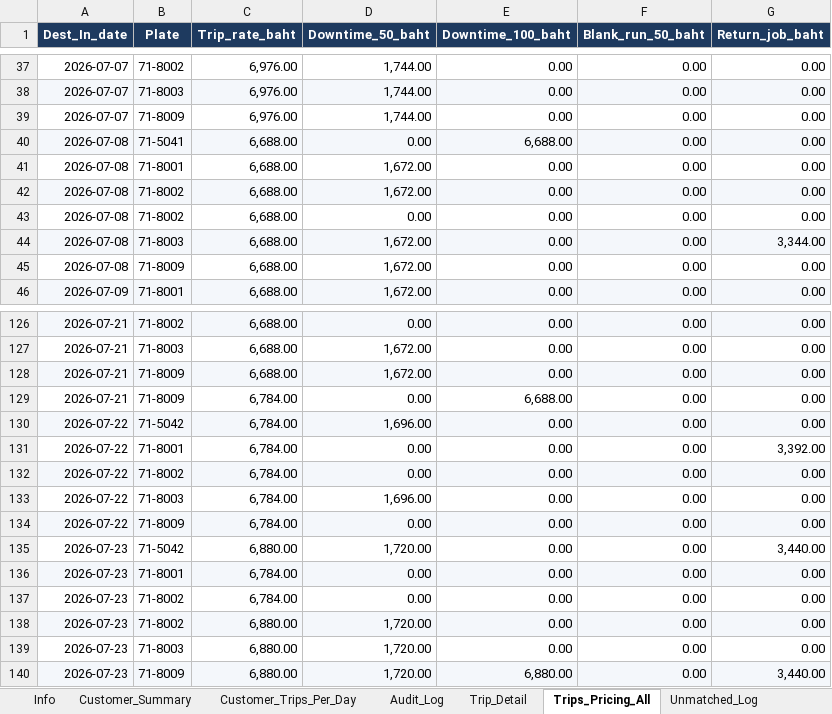
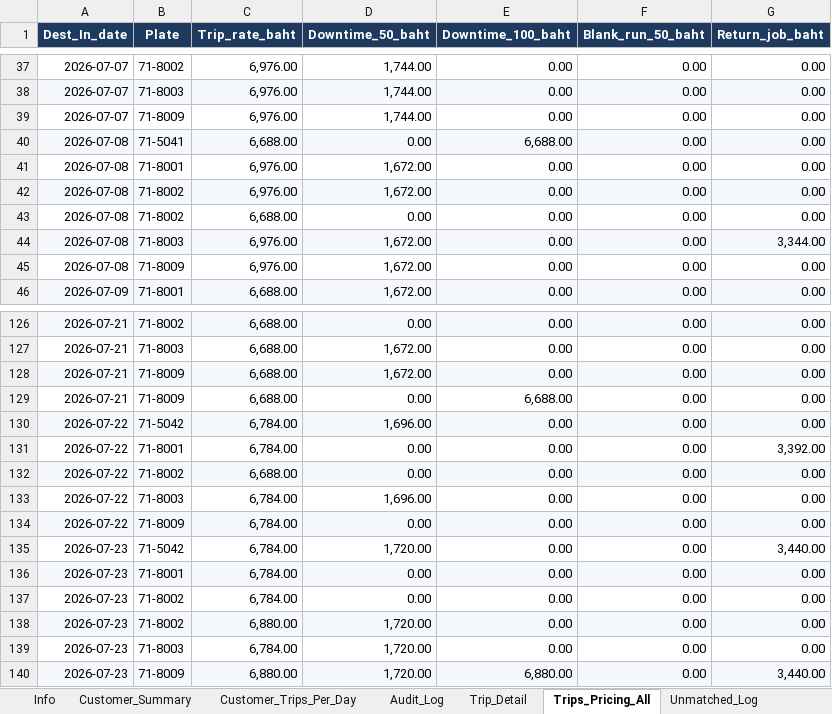
Before and after one commit to yk-logistics/transport-rate-calculator, an Excel workbook: reports/oatside-pg-2026/exports/00_Full_Workbook.xlsx, sheet Trips_Pricing_All, drawn as a sheet; only a part is shown, gaps mark what is left out; values as stored, in another font and other column widths than the file's, no borders; the diff names each change by its address in the sheet, - before the commit and + after, or states it on an @@ line.

```diff
--- a/reports/oatside-pg-2026/exports/00_Full_Workbook.xlsx (sheet Trips_Pricing_All)
+++ b/reports/oatside-pg-2026/exports/00_Full_Workbook.xlsx (sheet Trips_Pricing_All)
-C41:C42 (Trip_rate_baht): 6,688.00
+C41:C42 (Trip_rate_baht): 6,976.00
-C44:C45 (Trip_rate_baht): 6,688.00
+C44:C45 (Trip_rate_baht): 6,976.00
-C129 (Trip_rate_baht): 6,784.00
+C129 (Trip_rate_baht): 6,688.00
-C132 (Trip_rate_baht): 6,784.00
+C132 (Trip_rate_baht): 6,688.00
-C135 (Trip_rate_baht): 6,880.00
+C135 (Trip_rate_baht): 6,784.00
-C139 (Trip_rate_baht): 6,880.00
+C139 (Trip_rate_baht): 6,784.00
```
Also changed, not shown: sheet Plate_DestDay, sheet Trip_Detail, sheet Info, sheet Customer_Summary, reports/oatside-pg-2026/exports/02_Plate_DestDay_Daily.xlsx, reports/oatside-pg-2026/exports/04_Audit_Log.xlsx, 24 other files.
